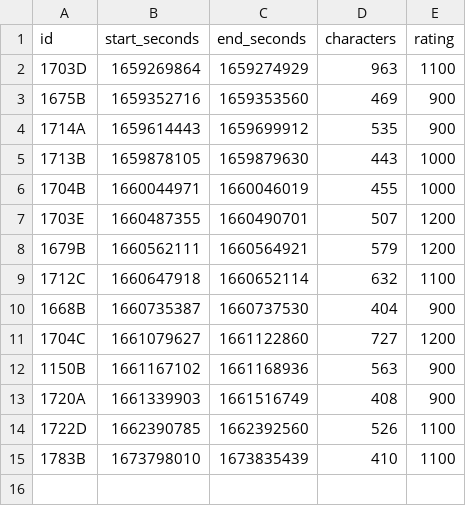
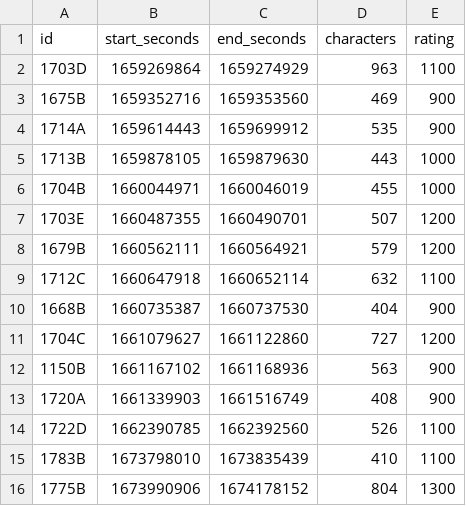
Before and after one commit to 06tron/codeforces, a CSV file: times.csv, drawn as a sheet.

```diff
--- a/times.csv
+++ b/times.csv
@@ -15 +15,2 @@ id,start_seconds,end_seconds,characters,rating
 1783B,1673798010,1673835439,410,1100
+1775B,1673990906,1674178152,804,1300
```
Also changed, not shown: 2 other files.
